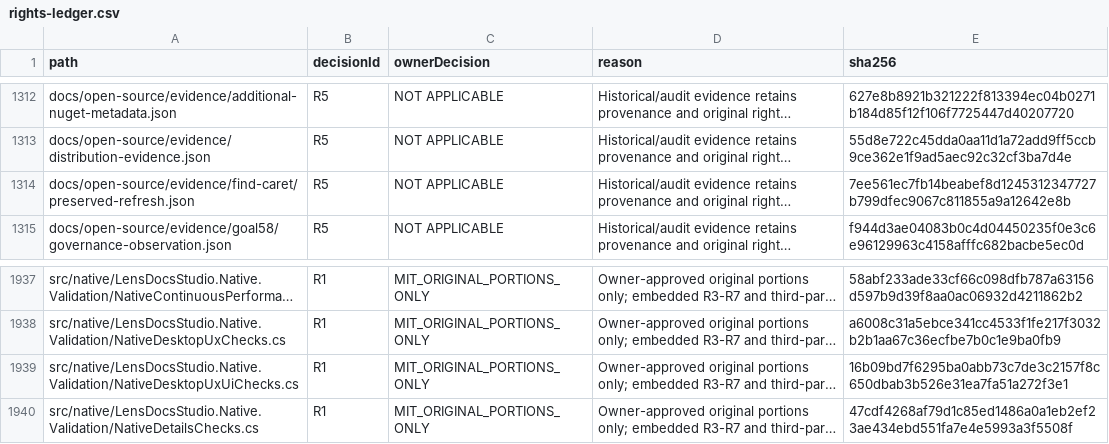
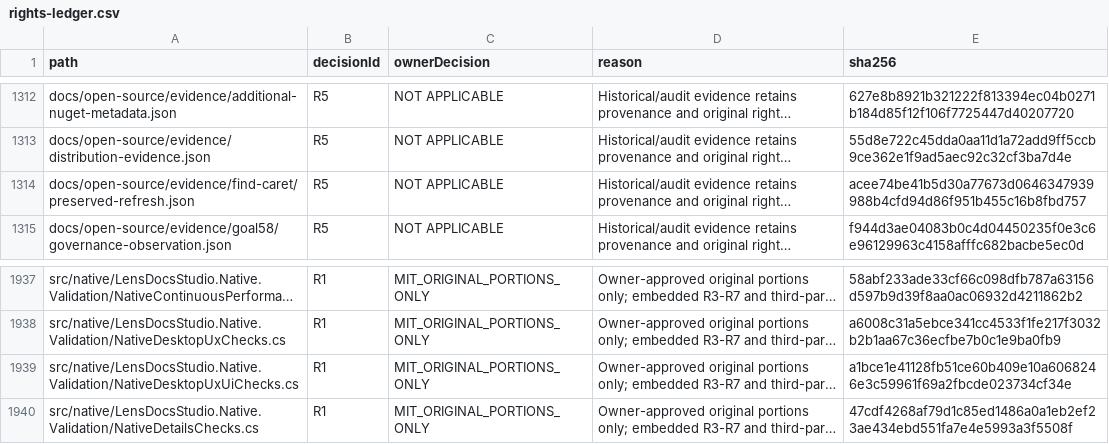
Before and after one commit to DouglasNLima/local-docs-studio, a CSV file: docs/open-source/evidence/goal62/rights-ledger.csv, drawn as a sheet; only a part is shown, gaps mark what is left out; long unchanged cells end in …; the diff names each change by its address in the sheet, - before the commit and + after, or states it on an @@ line.

```diff
--- a/docs/open-source/evidence/goal62/rights-ledger.csv
+++ b/docs/open-source/evidence/goal62/rights-ledger.csv
-E1314 (sha256): 7ee561ec7fb14beabef8d1245312347727b799dfec9067c811855a9a12642e8b
+E1314 (sha256): acee74be41b5d30a77673d0646347939988b4cfd94d86f951b455c16b8fbd757
-E1939 (sha256): 16b09bd7f6295ba0abb73c7de3c2157f8c650dbab3b526e31ea7fa51a272f3e1
+E1939 (sha256): a1bce1e41128fb51ce60b409e10a6068246e3c59961f69a2fbcde023734cf34e
```
Also changed, not shown: 2 other files.
